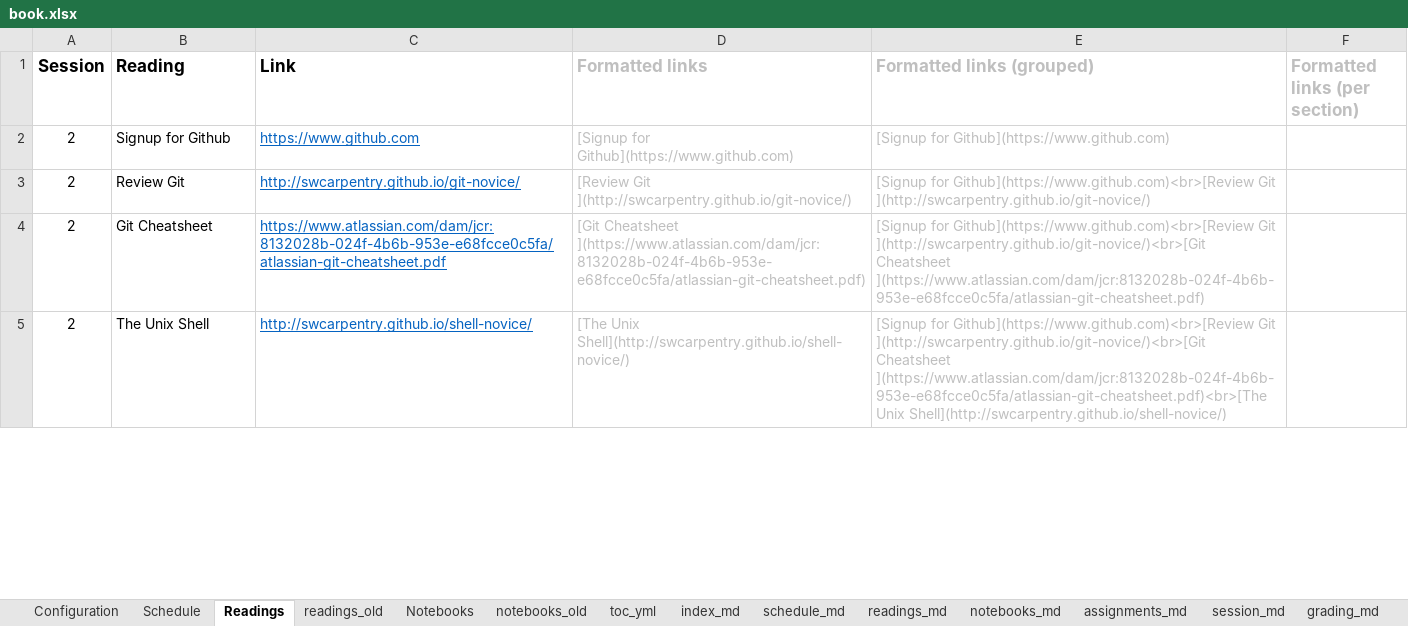
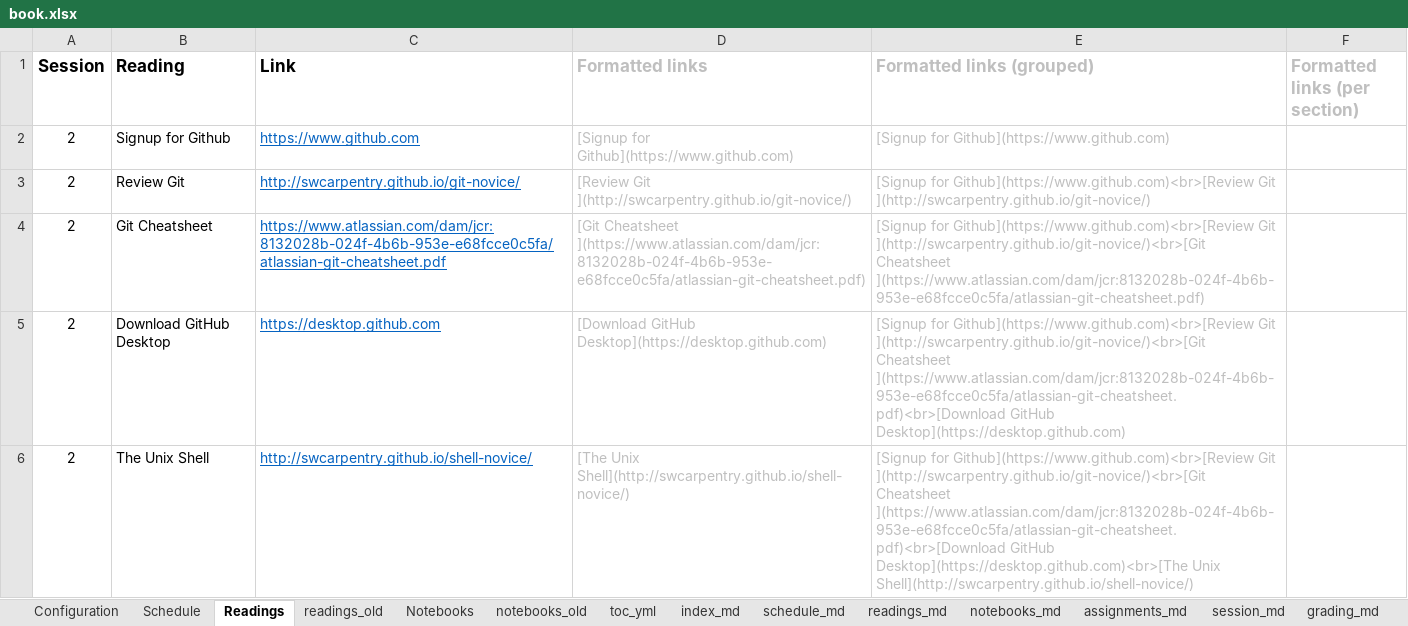
Before and after one commit to RPI-DATA/course-intro-ml-app, an Excel workbook: book.xlsx, sheet Readings, drawn as a sheet; only a part is shown; values as stored, in another font and other column widths than the file's, no borders; addresses are those after the commit; the diff covers the shown part only; the diff names each change by its address in the sheet, - before the commit and + after, or states it on an @@ line.

```diff
--- a/book.xlsx (sheet Readings)
+++ b/book.xlsx (sheet Readings)
+row 5: 2 | Download GitHub Desktop | https://desktop.github.com | [Download GitHub Desktop](https://desktop.github.com) | [Signup for Github](https://www.github.com)<br>[Review Git ](http://swcarpentry.github.io/git-novice/)<br>[Git Cheatsheet ](https://www.atlassian.com/dam/jcr:8132028b-024f-4b6b-953e-e68fcce0c5fa/atlassian-git-cheatsheet.pdf)<br>[Download GitHub Desktop](https://desktop.github.com)
-E6 (Formatted links (grouped)): …](http://swcarpentry.github.io/git-novice/)<br>[Git Cheatsheet ](https://www.atlassian.com/dam/jcr:8132028b-024f-4b6b-953e-e68fcce0c5fa/atlassian-git-cheatsheet.pdf)<br>[The Unix Shell](http://swcarpentry.github.io/shell-novice/)
+E6 (Formatted links (grouped)): …](http://swcarpentry.github.io/git-novice/)<br>[Git Cheatsheet ](https://www.atlassian.com/dam/jcr:8132028b-024f-4b6b-953e-e68fcce0c5fa/atlassian-git-cheatsheet.pdf)<br>[Download GitHub Desktop](https://desktop.github.com)<br>[The Unix Shell](http://swcarpentry.github.io/shell-novice/)
```
Also changed, not shown: 1 removed row and 3 edited cells elsewhere in this sheet, sheet session_md, sheet readings_md, formulas that keep their value, 4 other files.
